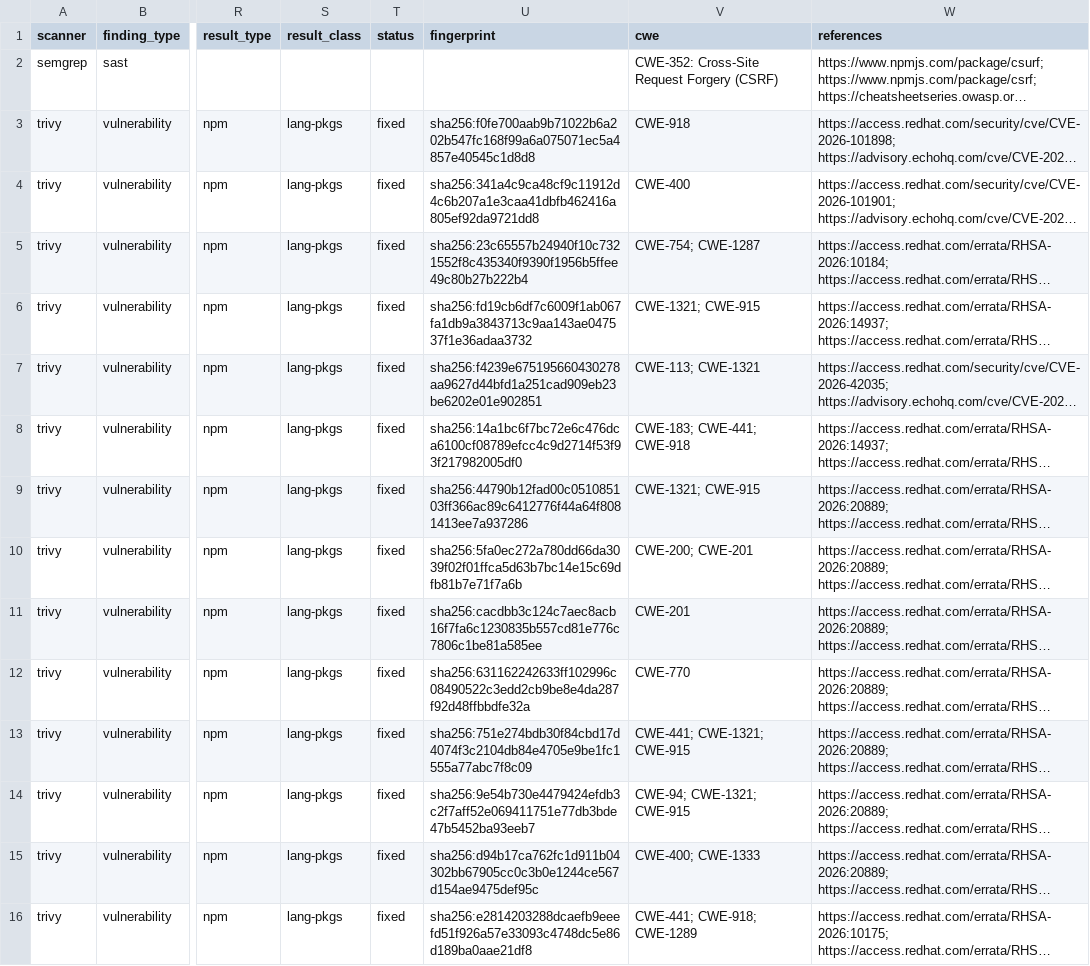
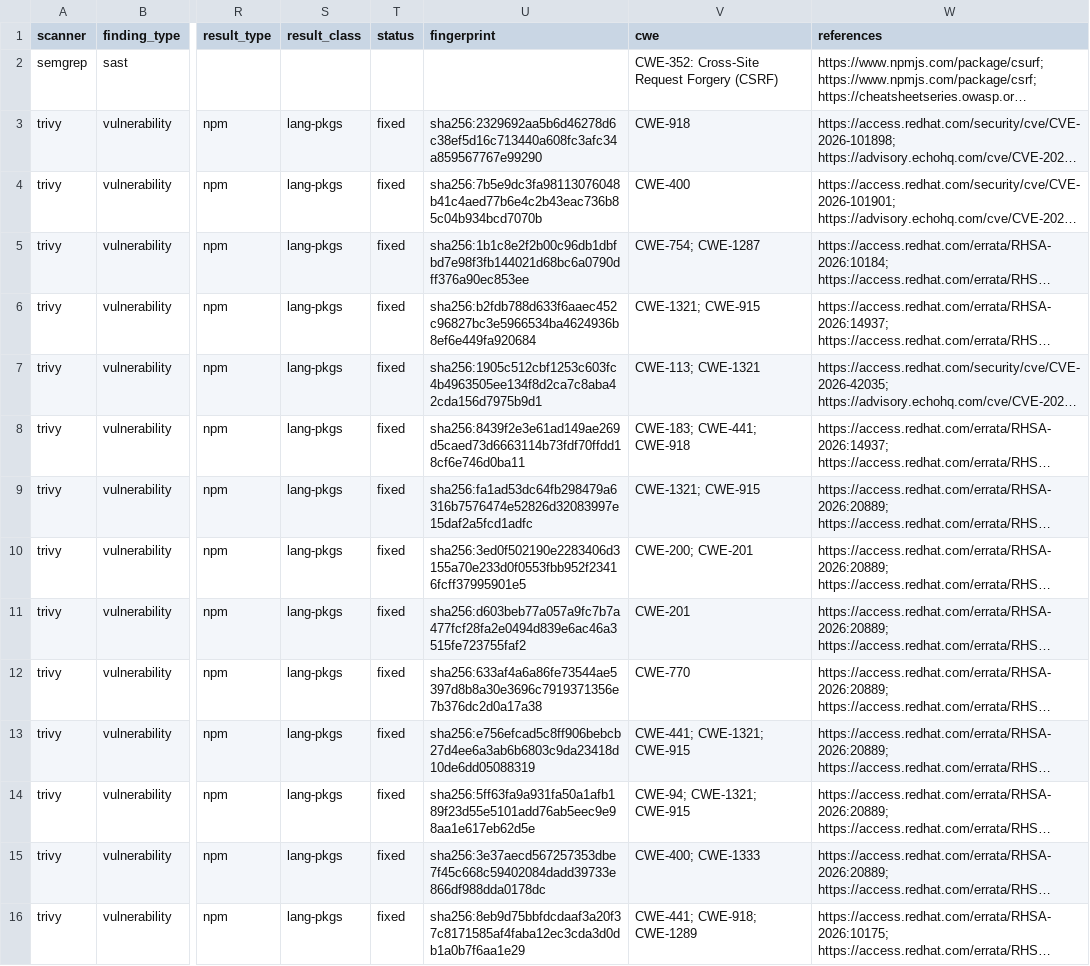
Before and after one commit to rijaniaina-andriamanimby/Royal67-Restaurant, a CSV file: reports/dashboard-data/normalized_findings.csv, drawn as a sheet; only a part is shown, gaps mark what is left out; long unchanged cells end in …; the diff covers the shown part only; the diff names each change by its address in the sheet, - before the commit and + after, or states it on an @@ line.

```diff
--- a/reports/dashboard-data/normalized_findings.csv
+++ b/reports/dashboard-data/normalized_findings.csv
-U3 (fingerprint): sha256:f0fe700aab9b71022b6a202b547fc168f99a6a075071ec5a4857e40545c1d8d8
+U3 (fingerprint): sha256:2329692aa5b6d46278d6c38ef5d16c713440a608fc3afc34a859567767e99290
-U4 (fingerprint): sha256:341a4c9ca48cf9c11912d4c6b207a1e3caa41dbfb462416a805ef92da9721dd8
+U4 (fingerprint): sha256:7b5e9dc3fa98113076048b41c4aed77b6e4c2b43eac736b85c04b934bcd7070b
-U5 (fingerprint): sha256:23c65557b24940f10c7321552f8c435340f9390f1956b5ffee49c80b27b222b4
+U5 (fingerprint): sha256:1b1c8e2f2b00c96db1dbfbd7e98f3fb144021d68bc6a0790dff376a90ec853ee
-U6 (fingerprint): sha256:fd19cb6df7c6009f1ab067fa1db9a3843713c9aa143ae047537f1e36adaa3732
+U6 (fingerprint): sha256:b2fdb788d633f6aaec452c96827bc3e5966534ba4624936b8ef6e449fa920684
-U7 (fingerprint): sha256:f4239e675195660430278aa9627d44bfd1a251cad909eb23be6202e01e902851
+U7 (fingerprint): sha256:1905c512cbf1253c603fc4b4963505ee134f8d2ca7c8aba42cda156d7975b9d1
-U8 (fingerprint): sha256:14a1bc6f7bc72e6c476dca6100cf08789efcc4c9d2714f53f93f217982005df0
+U8 (fingerprint): sha256:8439f2e3e61ad149ae269d5caed73d6663114b73fdf70ffdd18cf6e746d0ba11
-U9 (fingerprint): sha256:44790b12fad00c051085103ff366ac89c6412776f44a64f8081413ee7a937286
+U9 (fingerprint): sha256:fa1ad53dc64fb298479a6316b7576474e52826d32083997e15daf2a5fcd1adfc
-U10 (fingerprint): sha256:5fa0ec272a780dd66da3039f02f01ffca5d63b7bc14e15c69dfb81b7e71f7a6b
+U10 (fingerprint): sha256:3ed0f502190e2283406d3155a70e233d0f0553fbb952f23416fcff37995901e5
-U11 (fingerprint): sha256:cacdbb3c124c7aec8acb16f7fa6c1230835b557cd81e776c7806c1be81a585ee
+U11 (fingerprint): sha256:d603beb77a057a9fc7b7a477fcf28fa2e0494d839e6ac46a3515fe723755faf2
-U12 (fingerprint): sha256:631162242633ff102996c08490522c3edd2cb9be8e4da287f92d48ffbbdfe32a
+U12 (fingerprint): sha256:633af4a6a86fe73544ae5397d8b8a30e3696c7919371356e7b376dc2d0a17a38
-U13 (fingerprint): sha256:751e274bdb30f84cbd17d4074f3c2104db84e4705e9be1fc1555a77abc7f8c09
+U13 (fingerprint): sha256:e756efcad5c8ff906bebcb27d4ee6a3ab6b6803c9da23418d10de6dd05088319
-U14 (fingerprint): sha256:9e54b730e4479424efdb3c2f7aff52e069411751e77db3bde47b5452ba93eeb7
+U14 (fingerprint): sha256:5ff63fa9a931fa50a1afb189f23d55e5101add76ab5eec9e98aa1e617eb62d5e
-U15 (fingerprint): sha256:d94b17ca762fc1d911b04302bb67905cc0c3b0e1244ce567d154ae9475def95c
+U15 (fingerprint): sha256:3e37aecd567257353dbe7f45c668c59402084dadd39733e866df988dda0178dc
-U16 (fingerprint): sha256:e2814203288dcaefb9eeefd51f926a57e33093c4748dc5e86d189ba0aae21df8
+U16 (fingerprint): sha256:8eb9d75bbfdcdaaf3a20f37c8171585af4faba12ec3cda3d0db1a0b7f6aa1e29
```
Also changed, not shown: 160 edited cells elsewhere in this file, reports/dashboard-data/deduplicated_findings.csv, 1 other file.
